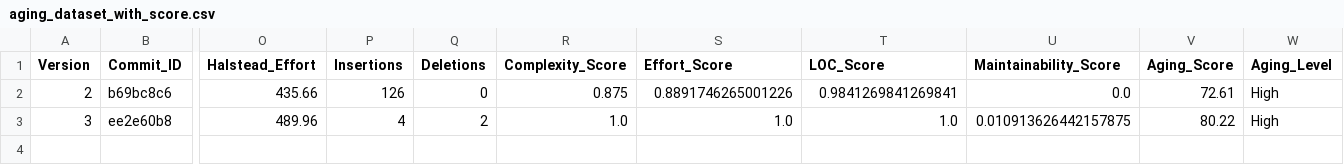
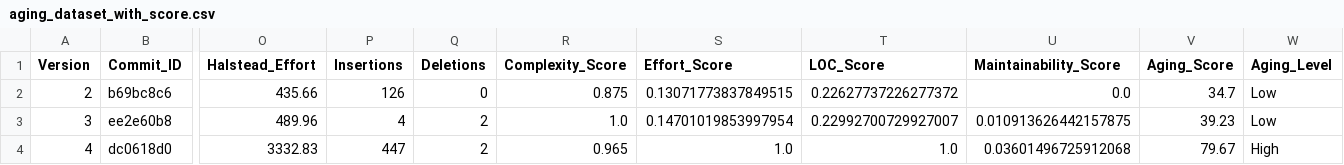
Before and after one commit to yuvashree3101/software-aging-prediction, a CSV file: radon_analysis/aging_dataset_with_score.csv, drawn as a sheet; only a part is shown, gaps mark what is left out; rows hold the shown columns only; the diff names each change by its address in the sheet, - before the commit and + after, or states it on an @@ line.

Commit message:
Add average calculation

```diff
--- a/radon_analysis/aging_dataset_with_score.csv
+++ b/radon_analysis/aging_dataset_with_score.csv
-S2 (Effort_Score): 0.8891746265001226
+S2 (Effort_Score): 0.13071773837849515
-T2 (LOC_Score): 0.9841269841269841
+T2 (LOC_Score): 0.22627737226277372
-V2 (Aging_Score): 72.61
+V2 (Aging_Score): 34.7
-W2:W3 (Aging_Level): High
+W2:W3 (Aging_Level): Low
-S3 (Effort_Score): 1.0
+S3 (Effort_Score): 0.14701019853997954
-T3 (LOC_Score): 1.0
+T3 (LOC_Score): 0.22992700729927007
-V3 (Aging_Score): 80.22
+V3 (Aging_Score): 39.23
+row 4: 4 | dc0618d0 | 3332.83 | 447 | 2 | 0.965 | 1.0 | 1.0 | 0.03601496725912068 | 79.67 | High
```
Also changed, not shown: radon_analysis/aging_dataset.csv, 4 other files.
